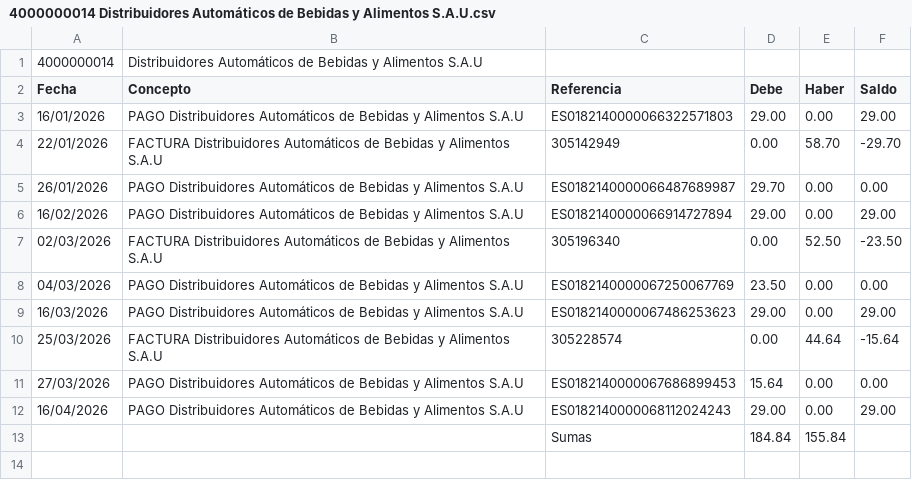
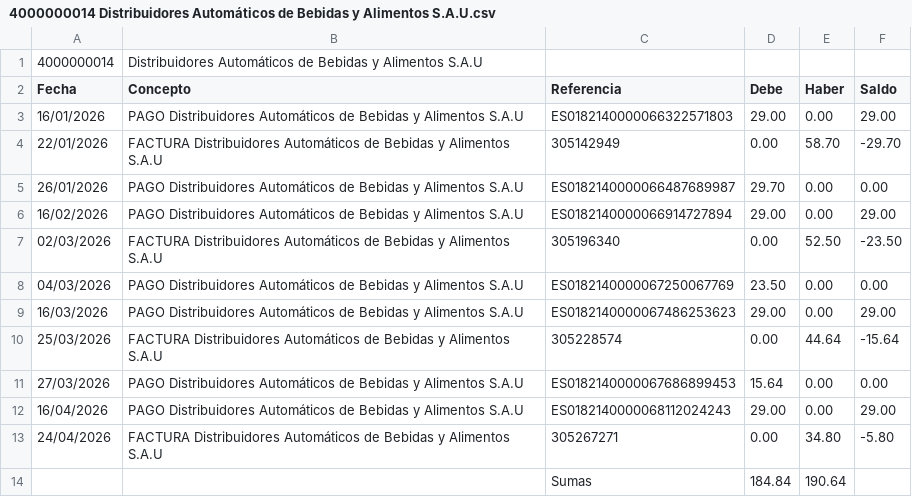
Before and after one commit to smvsur/Contabilidad.2026, a CSV file: Resultado/Tables/4000000014 Distribuidores Automáticos de Bebidas y Alimentos S.A.U.csv, drawn as a sheet.

```diff
--- a/Resultado/Tables/4000000014 Distribuidores Automáticos de Bebidas y Alimentos S.A.U.csv
+++ b/Resultado/Tables/4000000014 Distribuidores Automáticos de Bebidas y Alimentos S.A.U.csv
@@ -12,2 +12,3 @@ Fecha;Concepto;Referencia;Debe;Haber;Saldo;
 16/04/2026;PAGO Distribuidores Automáticos de Bebidas y Alimentos S.A.U;ES0182140000068112024243;29.00;0.00;29.00;
-;;Sumas;184.84;155.84;
+24/04/2026;FACTURA Distribuidores Automáticos de Bebidas y Alimentos S.A.U;305267271;0.00;34.80;-5.80;
+;;Sumas;184.84;190.64;
```
Also changed, not shown: Data/Facturas/Input/List.csv, Resultado/Analyze/Mismatch.csv, 4 other files.
